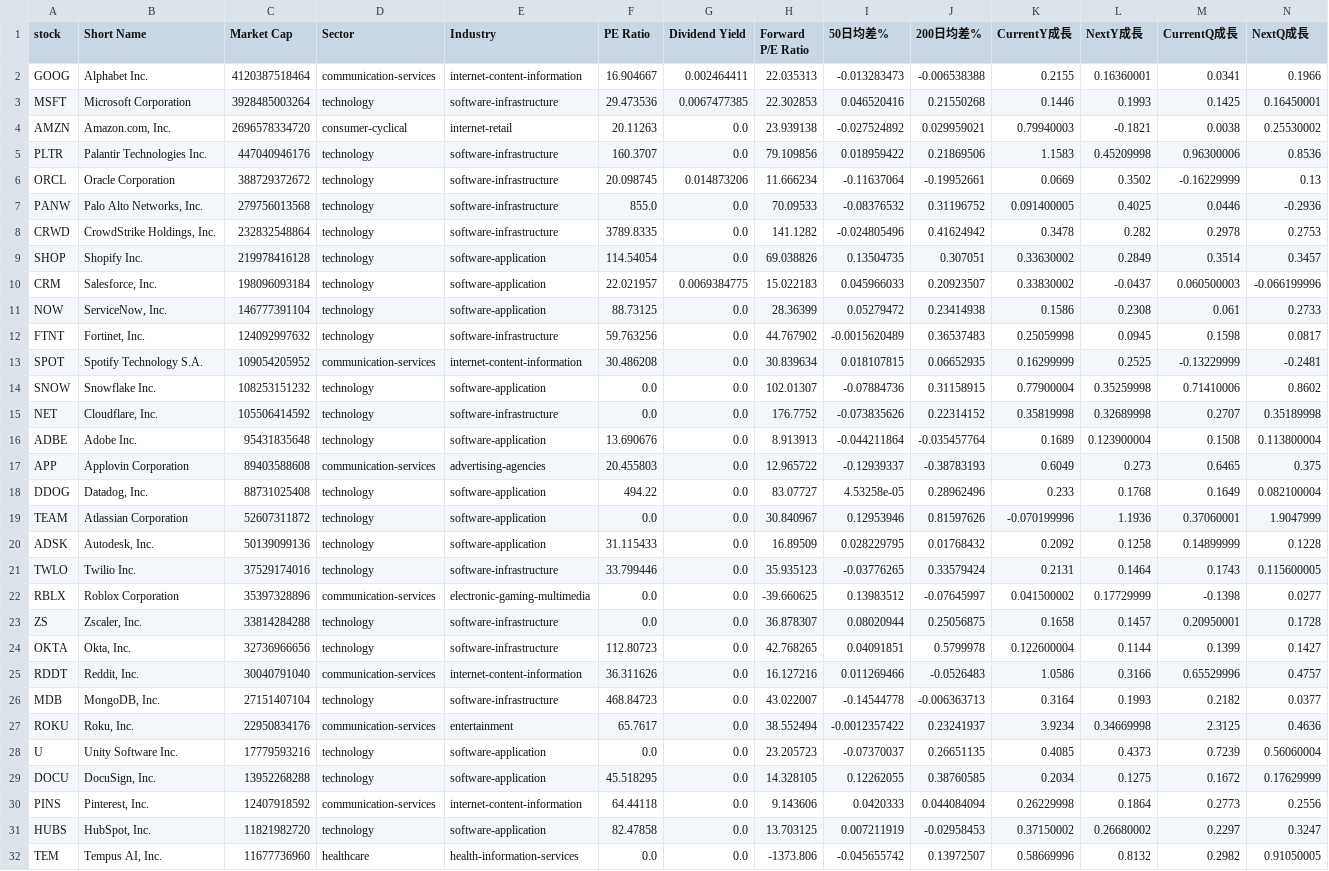
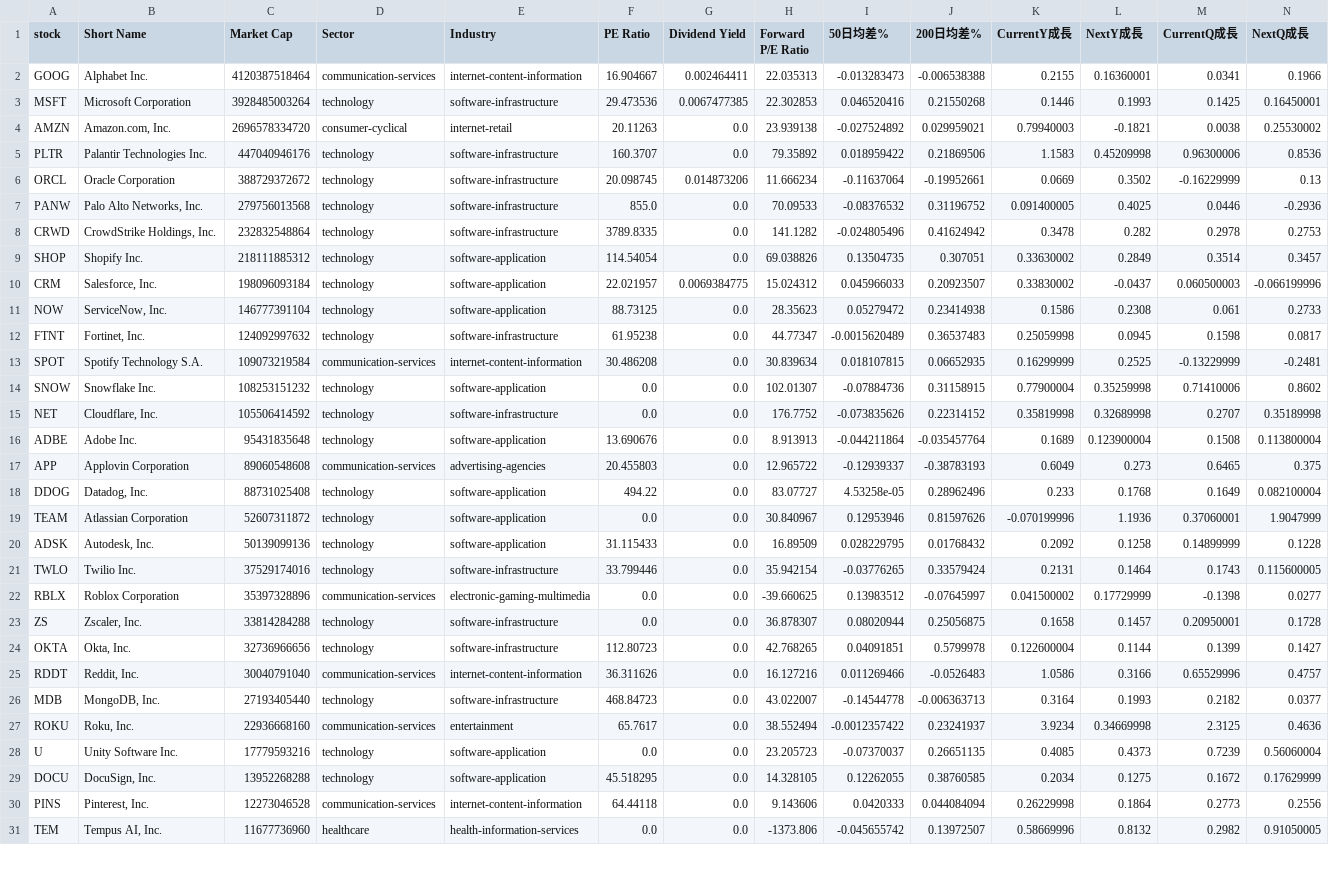
Before and after one commit to chenyicheng2008/sp500-OHLC, a CSV file: data/weekly_reutin/aisoft_df.csv, drawn as a sheet; only a part is shown; removed rows and columns are numbered as before the commit, all else as after; rows hold the shown columns only; the diff covers the shown part only; the diff names each change by its address in the sheet, - before the commit and + after, or states it on an @@ line.

```diff
--- a/data/weekly_reutin/aisoft_df.csv
+++ b/data/weekly_reutin/aisoft_df.csv
-H5 (Forward P/E Ratio): 79.109856
+H5 (Forward P/E Ratio): 79.35892
-C9 (Market Cap): 219978416128
+C9 (Market Cap): 218111885312
-H10 (Forward P/E Ratio): 15.022183
+H10 (Forward P/E Ratio): 15.024312
-H11 (Forward P/E Ratio): 28.36399
+H11 (Forward P/E Ratio): 28.35623
-F12 (PE Ratio): 59.763256
+F12 (PE Ratio): 61.95238
-H12 (Forward P/E Ratio): 44.767902
+H12 (Forward P/E Ratio): 44.77347
-C13 (Market Cap): 109054205952
+C13 (Market Cap): 109073219584
-C17 (Market Cap): 89403588608
+C17 (Market Cap): 89060548608
-H21 (Forward P/E Ratio): 35.935123
+H21 (Forward P/E Ratio): 35.942154
-C26 (Market Cap): 27151407104
+C26 (Market Cap): 27193405440
-C27 (Market Cap): 22950834176
+C27 (Market Cap): 22936668160
-C30 (Market Cap): 12407918592
+C30 (Market Cap): 12273046528
-row 31: HUBS | HubSpot, Inc. | 11821982720 | technology | software-application | 82.47858 | 0.0 | 13.703125 | 0.007211919 | -0.02958453 | 0.37150002 | 0.26680002 | 0.2297 | 0.3247
```
Also changed, not shown: 1 added row and 3 edited cells elsewhere in this file, data/weekly_reutin/Memory_ohlc.csv, data/weekly_reutin/SP550_memory_combined.csv, 3 other files.
